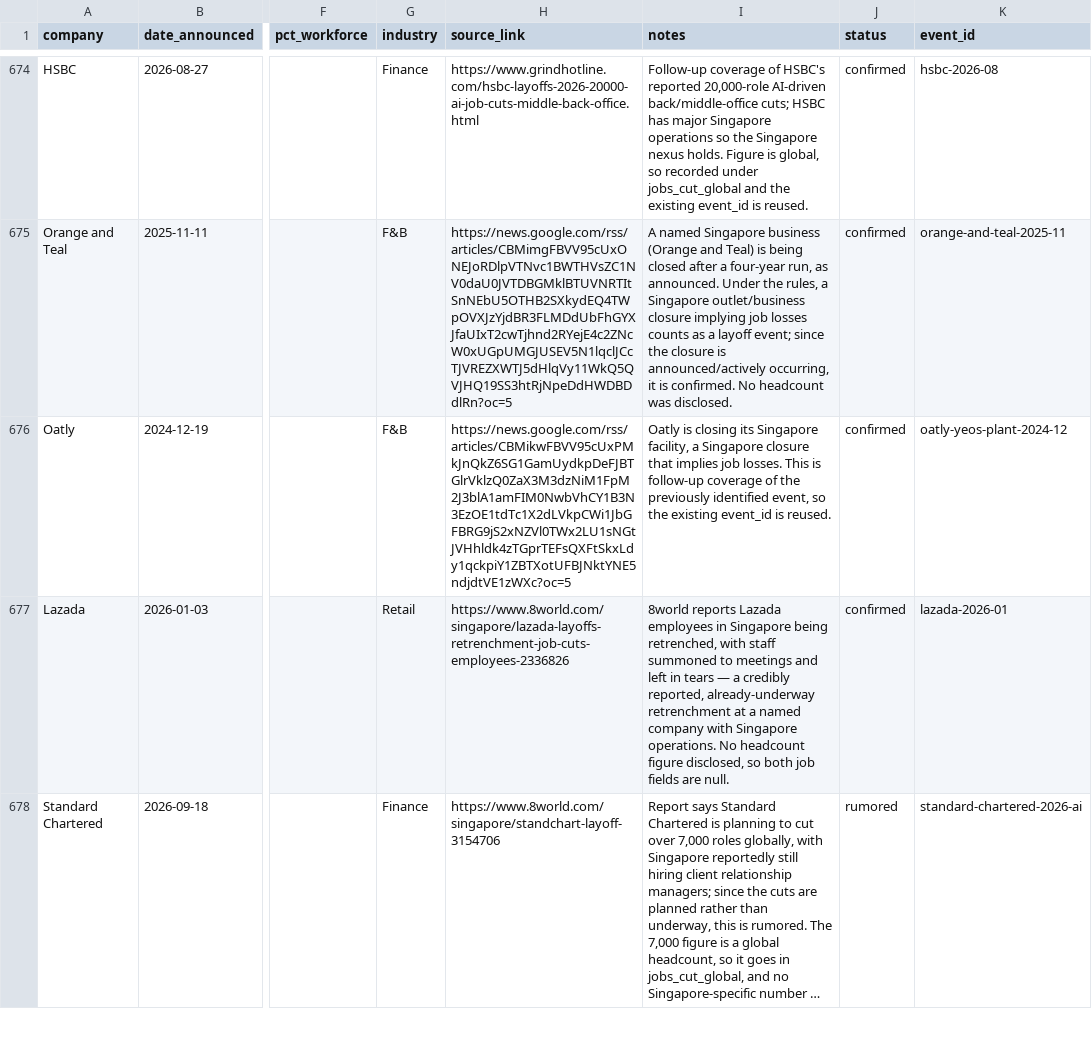
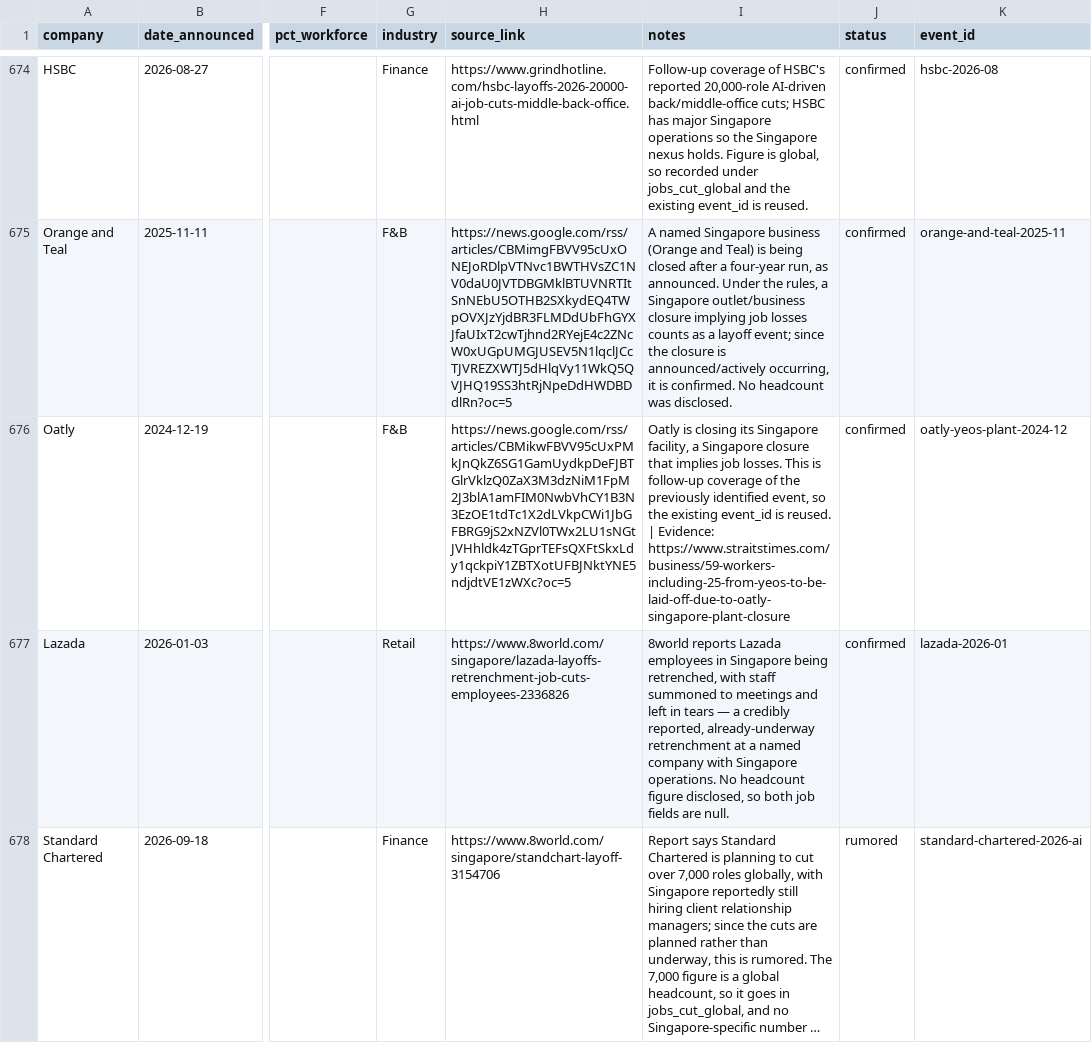
Before and after one commit to luarss/sg-layoffz, a CSV file: data/layoffs.csv, drawn as a sheet; only a part is shown, gaps mark what is left out; long unchanged cells end in …; the diff covers the shown part only; the diff names each change by its address in the sheet, - before the commit and + after, or states it on an @@ line.

```diff
--- a/data/layoffs.csv
+++ b/data/layoffs.csv
-I676 (notes): …is reused.
+I676 (notes): …is reused. | Evidence: https://www.straitstimes.com/business/59-workers-including-25-from-yeos-to-be-laid-off-due-to-oatly-singapore-plant-closure
```
Also changed, not shown: 32 edited cells elsewhere in this file, 1 other file.
